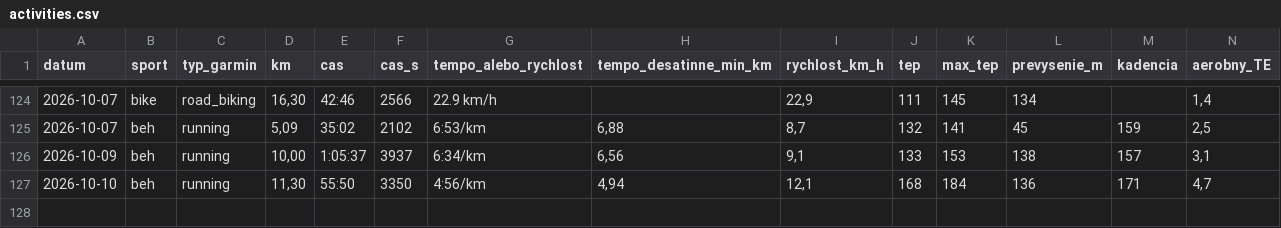
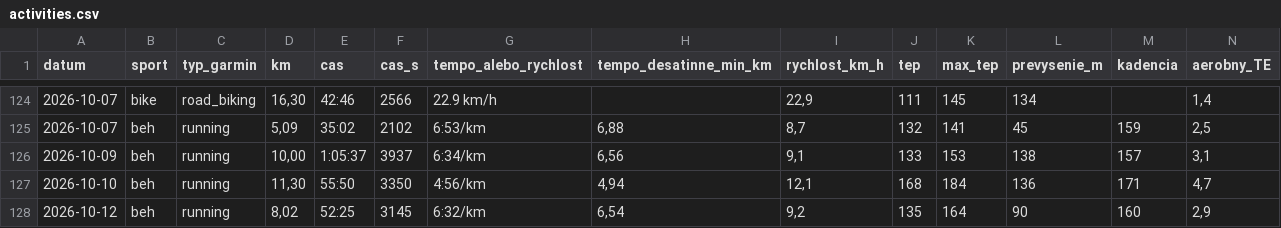
Before and after one commit to panacekm08/relaxrun, a CSV file: activities.csv, drawn as a sheet; only a part is shown, gaps mark what is left out; rows hold the shown columns only; the diff names each change by its address in the sheet, - before the commit and + after, or states it on an @@ line.

```diff
--- a/activities.csv
+++ b/activities.csv
+row 128: 2026-10-12 | beh | running | 8,02 | 52:25 | 3145 | 6:32/km | 6,54 | 9,2 | 135 | 164 | 90 | 160 | 2,9
```
Also changed, not shown: wellness.csv, 4 other files.
